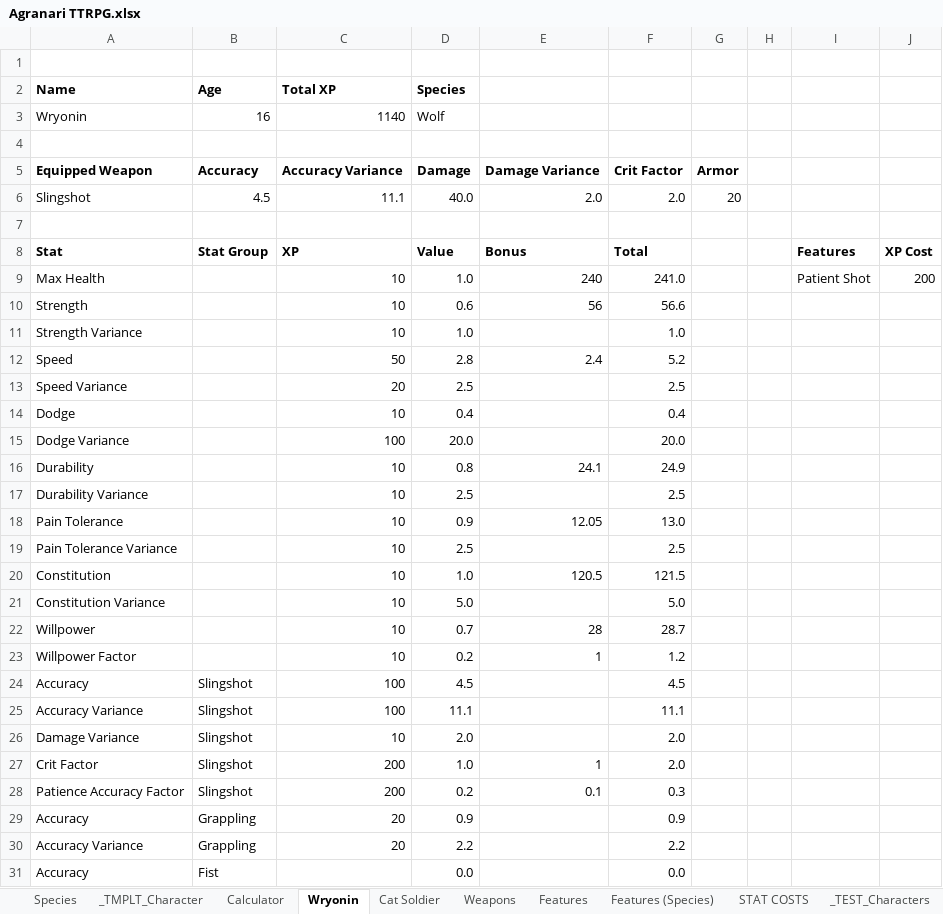
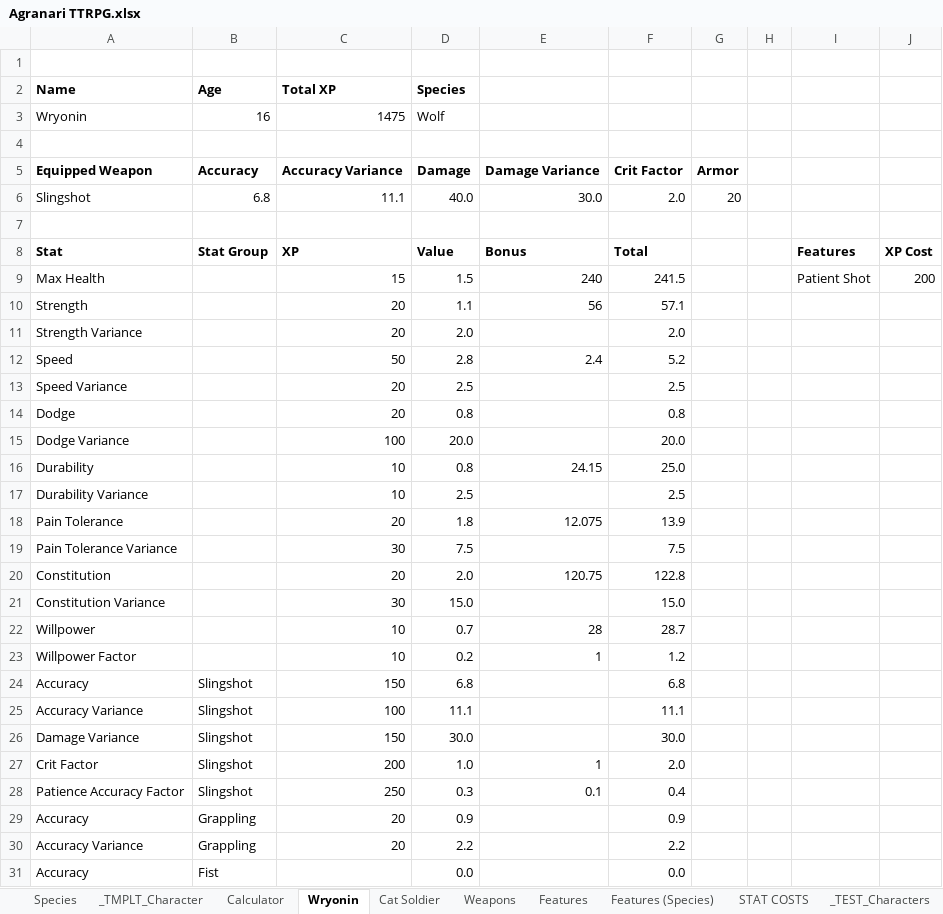
Before and after one commit to shieldgenerator7/AgranariTTRPG, an Excel workbook: Agranari TTRPG.xlsx, sheet Wryonin, drawn as a sheet; only a part is shown; values as stored, in another font and other column widths than the file's, no borders; removed rows and columns are numbered as before the commit, all else as after; the diff names each change by its address in the sheet, - before the commit and + after, or states it on an @@ line.

```diff
--- a/Agranari TTRPG.xlsx (sheet Wryonin)
+++ b/Agranari TTRPG.xlsx (sheet Wryonin)
-C3 (Total XP): 1140
+C3 (Total XP): 1475
-B6 (Age): 4.5
+B6 (Age): 6.8
-E6: 2.0
+E6: 30.0
-C9 (Total XP): 10
+C9 (Total XP): 15
-D9 (Species): 1.0
+D9 (Species): 1.5
-F9: 241.0
+F9: 241.5
-C10 (Total XP): 10
+C10 (Total XP): 20
-D10 (Species): 0.6
+D10 (Species): 1.1
-F10: 56.6
+F10: 57.1
-row 11: Strength Variance |  | 10 | 1.0 |  | 1.0
+row 11: Strength Variance |  | 20 | 2.0 |  | 2.0
-row 14: Dodge |  | 10 | 0.4 |  | 0.4
+row 14: Dodge |  | 20 | 0.8 |  | 0.8
-E16: 24.1
+E16: 24.15
-F16: 24.9
+F16: 25.0
-row 18: Pain Tolerance |  | 10 | 0.9 | 12.05 | 13.0
-row 19: Pain Tolerance Variance |  | 10 | 2.5 |  | 2.5
-row 20: Constitution |  | 10 | 1.0 | 120.5 | 121.5
-row 21: Constitution Variance |  | 10 | 5.0 |  | 5.0
+row 18: Pain Tolerance |  | 20 | 1.8 | 12.075 | 13.9
+row 19: Pain Tolerance Variance |  | 30 | 7.5 |  | 7.5
+row 20: Constitution |  | 20 | 2.0 | 120.75 | 122.8
+row 21: Constitution Variance |  | 30 | 15.0 |  | 15.0
-C24 (Total XP): 100
+C24 (Total XP): 150
-D24 (Species): 4.5
+D24 (Species): 6.8
-F24: 4.5
+F24: 6.8
-C26 (Total XP): 10
+C26 (Total XP): 150
-D26 (Species): 2.0
+D26 (Species): 30.0
-F26: 2.0
+F26: 30.0
-C28 (Total XP): 200
+C28 (Total XP): 250
-D28 (Species): 0.2
+D28 (Species): 0.3
-F28: 0.3
+F28: 0.4
```
Also changed, not shown: sheet _TEST_Runs, sheet Calculator, hidden cells.
